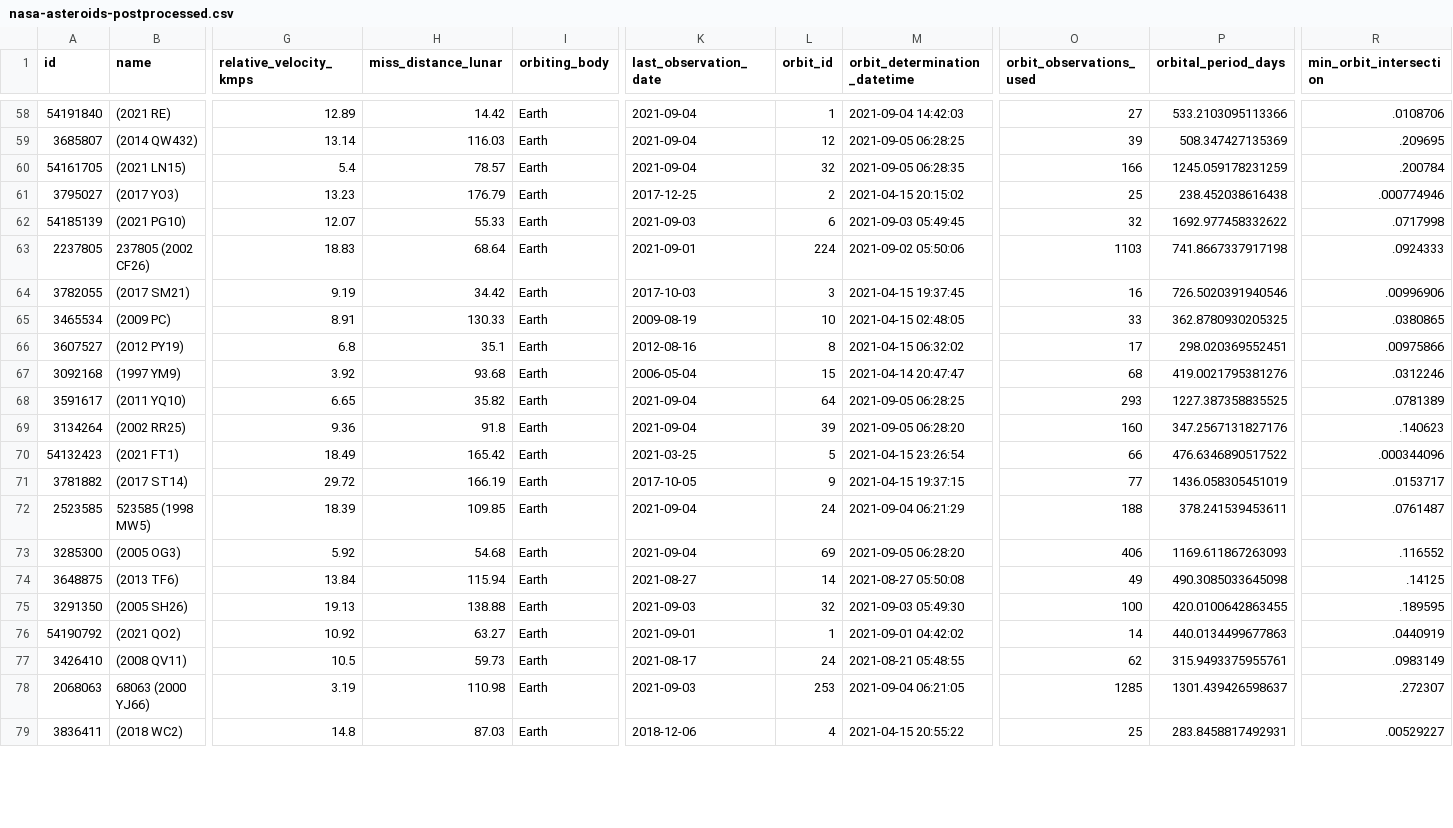
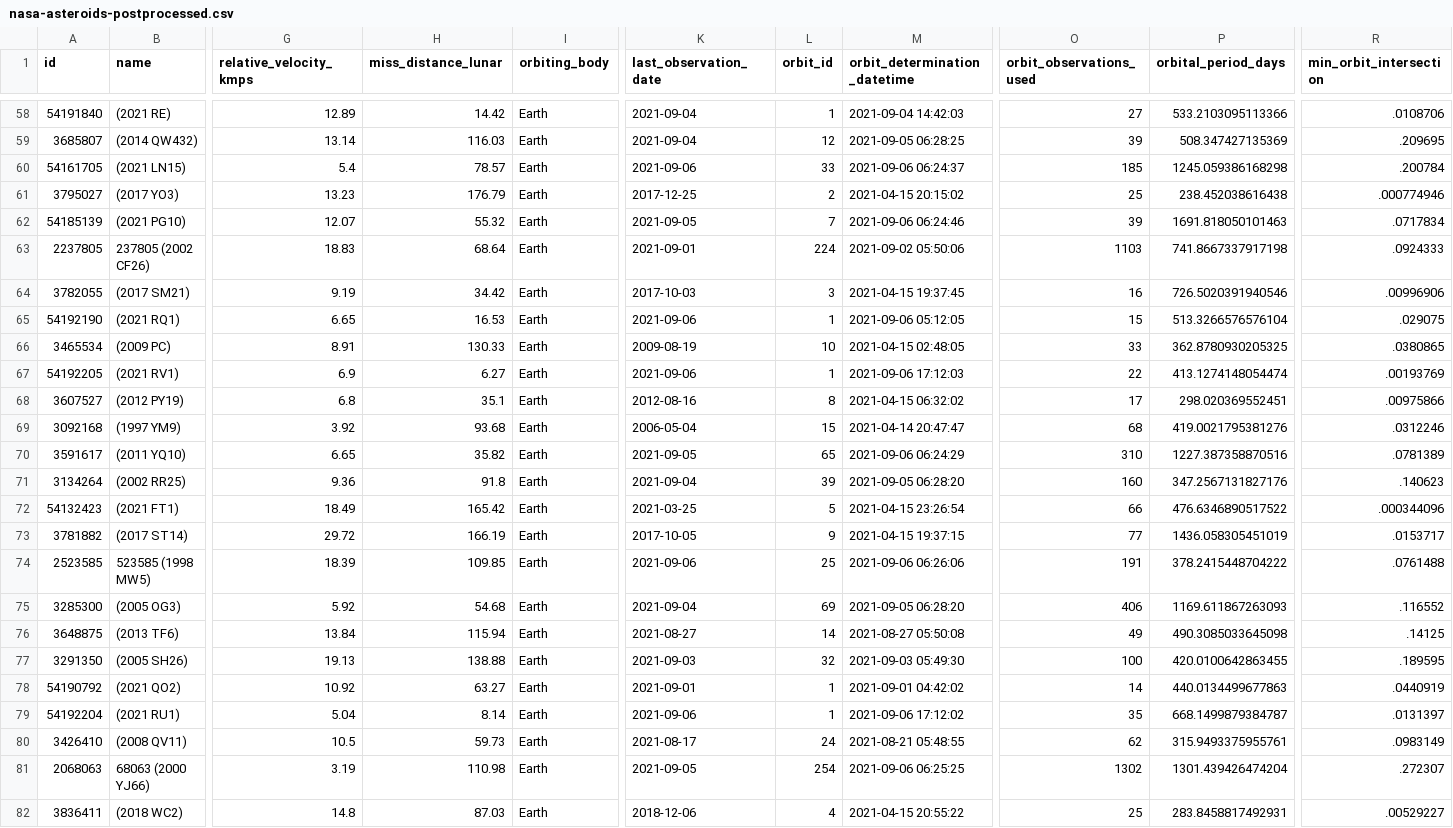
Before and after one commit to nsgrantham/nasa-asteroids, a CSV file: nasa-asteroids-postprocessed.csv, drawn as a sheet; only a part is shown, gaps mark what is left out; addresses are those after the commit; rows hold the shown columns only; the diff covers the shown part only; the diff names each change by its address in the sheet, - before the commit and + after, or states it on an @@ line.

Commit message:
Flat: latest data (2021-09-07T14:08:38.759Z) {   "date": "2021-09-07T14:08:38.759Z",   "files": [     {       "name": "nasa-asteroids-postprocessed.csv",       "deltaBytes": 635,       "source": "https://api.nasa.gov/neo/rest/v1/feed?api_key=DEMO_KEY&detailed=true"     }   ] }

```diff
--- a/nasa-asteroids-postprocessed.csv
+++ b/nasa-asteroids-postprocessed.csv
-K60 (last_observation_date): 2021-09-04
+K60 (last_observation_date): 2021-09-06
-L60 (orbit_id): 32
+L60 (orbit_id): 33
-M60 (orbit_determination_datetime): 2021-09-05 06:28:35
+M60 (orbit_determination_datetime): 2021-09-06 06:24:37
-O60 (orbit_observations_used): 166
+O60 (orbit_observations_used): 185
-P60 (orbital_period_days): 1245.059178231259
+P60 (orbital_period_days): 1245.059386168298
-H62 (miss_distance_lunar): 55.33
+H62 (miss_distance_lunar): 55.32
-K62 (last_observation_date): 2021-09-03
+K62 (last_observation_date): 2021-09-05
-L62 (orbit_id): 6
+L62 (orbit_id): 7
-M62 (orbit_determination_datetime): 2021-09-03 05:49:45
+M62 (orbit_determination_datetime): 2021-09-06 06:24:46
-O62 (orbit_observations_used): 32
+O62 (orbit_observations_used): 39
-P62 (orbital_period_days): 1692.977458332622
+P62 (orbital_period_days): 1691.818050101463
-R62 (min_orbit_intersection): .0717998
+R62 (min_orbit_intersection): .0717834
+row 65: 54192190 | (2021 RQ1) | 6.65 | 16.53 | Earth | 2021-09-06 | 1 | 2021-09-06 05:12:05 | 15 | 513.3266576576104 | .029075
+row 67: 54192205 | (2021 RV1) | 6.9 | 6.27 | Earth | 2021-09-06 | 1 | 2021-09-06 17:12:03 | 22 | 413.1274148054474 | .00193769
-K70 (last_observation_date): 2021-09-04
+K70 (last_observation_date): 2021-09-05
-L70 (orbit_id): 64
+L70 (orbit_id): 65
-M70 (orbit_determination_datetime): 2021-09-05 06:28:25
+M70 (orbit_determination_datetime): 2021-09-06 06:24:29
-O70 (orbit_observations_used): 293
+O70 (orbit_observations_used): 310
-P70 (orbital_period_days): 1227.387358835525
+P70 (orbital_period_days): 1227.387358870516
-K74 (last_observation_date): 2021-09-04
+K74 (last_observation_date): 2021-09-06
-L74 (orbit_id): 24
+L74 (orbit_id): 25
-M74 (orbit_determination_datetime): 2021-09-04 06:21:29
+M74 (orbit_determination_datetime): 2021-09-06 06:26:06
-O74 (orbit_observations_used): 188
+O74 (orbit_observations_used): 191
-P74 (orbital_period_days): 378.241539453611
+P74 (orbital_period_days): 378.2415448704222
-R74 (min_orbit_intersection): .0761487
+R74 (min_orbit_intersection): .0761488
+row 79: 54192204 | (2021 RU1) | 5.04 | 8.14 | Earth | 2021-09-06 | 1 | 2021-09-06 17:12:02 | 35 | 668.1499879384787 | .0131397
-K81 (last_observation_date): 2021-09-03
+K81 (last_observation_date): 2021-09-05
-L81 (orbit_id): 253
+L81 (orbit_id): 254
-M81 (orbit_determination_datetime): 2021-09-04 06:21:05
+M81 (orbit_determination_datetime): 2021-09-06 06:25:25
-O81 (orbit_observations_used): 1285
+O81 (orbit_observations_used): 1302
-P81 (orbital_period_days): 1301.439426598637
+P81 (orbital_period_days): 1301.439426474204
```
Also changed, not shown: 105 edited cells elsewhere in this file.
